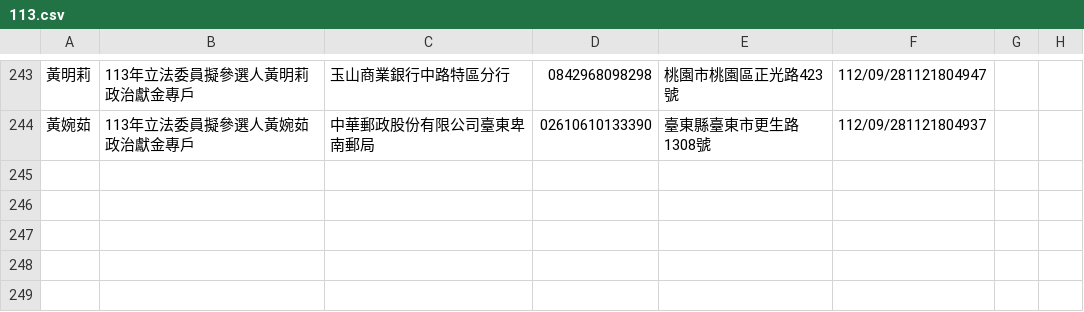
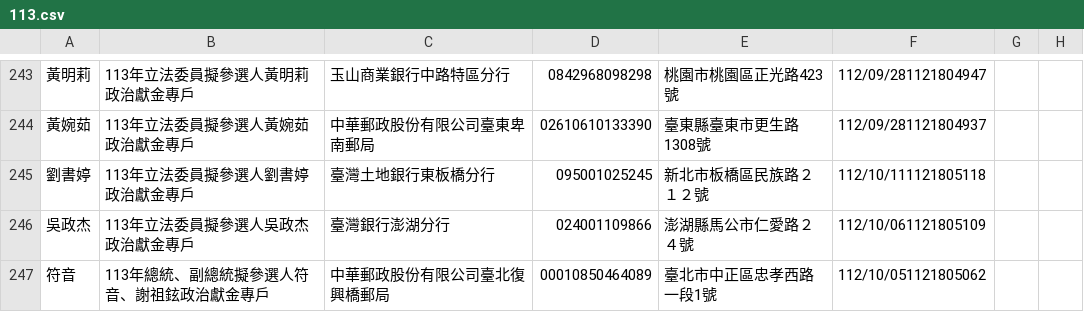
Before and after one commit to kiang/vote2024, a CSV file: sunshine.cy.gov.tw/113.csv, drawn as a sheet; only a part is shown, gaps mark what is left out.

Commit message:
auto update @ 2023-10-16 04:22:01

```diff
--- a/sunshine.cy.gov.tw/113.csv
+++ b/sunshine.cy.gov.tw/113.csv
@@ -244 +244,4 @@
 黃婉茹,113年立法委員擬參選人黃婉茹政治獻金專戶,中華郵政股份有限公司臺東卑南郵局,02610610133390,臺東縣臺東市更生路1308號,112/09/281121804937,,,
+劉書婷,113年立法委員擬參選人劉書婷政治獻金專戶,臺灣土地銀行東板橋分行,095001025245,新北市板橋區民族路２１２號,112/10/111121805118,,,
+吳政杰,113年立法委員擬參選人吳政杰政治獻金專戶,臺灣銀行澎湖分行,024001109866,澎湖縣馬公市仁愛路２４號,112/10/061121805109,,,
+符音,113年總統、副總統擬參選人符音、謝祖鉉政治獻金專戶,中華郵政股份有限公司臺北復興橋郵局,00010850464089,臺北市中正區忠孝西路一段1號,112/10/051121805062,,,
```
